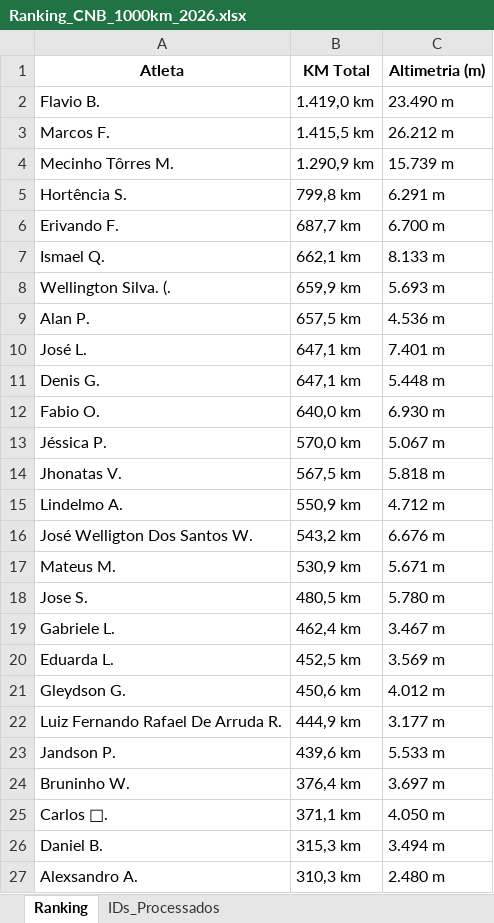
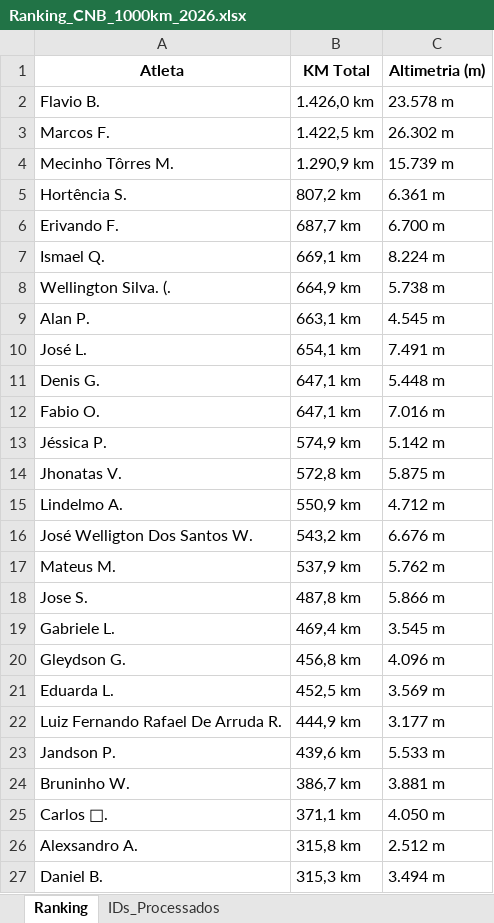
Before and after one commit to marcosfelix22/ranking-strava-cnb-1000km, an Excel workbook: Ranking_CNB_1000km_2026.xlsx, sheet Ranking, drawn as a sheet; only a part is shown; values as stored, in another font and other column widths than the file's, no borders; removed rows and columns are numbered as before the commit, all else as after; the diff covers the shown part only; the diff names each change by its address in the sheet, - before the commit and + after, or states it on an @@ line.

Commit message:
Ranking atualizado automaticamente

```diff
--- a/Ranking_CNB_1000km_2026.xlsx (sheet Ranking)
+++ b/Ranking_CNB_1000km_2026.xlsx (sheet Ranking)
-B2 (KM Total): 1.419,0 km
+B2 (KM Total): 1.426,0 km
-C2 (Altimetria (m)): 23.490 m
+C2 (Altimetria (m)): 23.578 m
-B3 (KM Total): 1.415,5 km
+B3 (KM Total): 1.422,5 km
-C3 (Altimetria (m)): 26.212 m
+C3 (Altimetria (m)): 26.302 m
-B5 (KM Total): 799,8 km
+B5 (KM Total): 807,2 km
-C5 (Altimetria (m)): 6.291 m
+C5 (Altimetria (m)): 6.361 m
-B7 (KM Total): 662,1 km
+B7 (KM Total): 669,1 km
-C7 (Altimetria (m)): 8.133 m
+C7 (Altimetria (m)): 8.224 m
-B8 (KM Total): 659,9 km
+B8 (KM Total): 664,9 km
-C8 (Altimetria (m)): 5.693 m
+C8 (Altimetria (m)): 5.738 m
-B9 (KM Total): 657,5 km
+B9 (KM Total): 663,1 km
-C9 (Altimetria (m)): 4.536 m
+C9 (Altimetria (m)): 4.545 m
-B10 (KM Total): 647,1 km
+B10 (KM Total): 654,1 km
-C10 (Altimetria (m)): 7.401 m
+C10 (Altimetria (m)): 7.491 m
-B12 (KM Total): 640,0 km
+B12 (KM Total): 647,1 km
-C12 (Altimetria (m)): 6.930 m
+C12 (Altimetria (m)): 7.016 m
-B13 (KM Total): 570,0 km
+B13 (KM Total): 574,9 km
-C13 (Altimetria (m)): 5.067 m
+C13 (Altimetria (m)): 5.142 m
-B14 (KM Total): 567,5 km
+B14 (KM Total): 572,8 km
-C14 (Altimetria (m)): 5.818 m
+C14 (Altimetria (m)): 5.875 m
-B17 (KM Total): 530,9 km
+B17 (KM Total): 537,9 km
-C17 (Altimetria (m)): 5.671 m
+C17 (Altimetria (m)): 5.762 m
-B18 (KM Total): 480,5 km
+B18 (KM Total): 487,8 km
-C18 (Altimetria (m)): 5.780 m
+C18 (Altimetria (m)): 5.866 m
-B19 (KM Total): 462,4 km
+B19 (KM Total): 469,4 km
-C19 (Altimetria (m)): 3.467 m
+C19 (Altimetria (m)): 3.545 m
+row 20: Gleydson G. | 456,8 km | 4.096 m
-row 21: Gleydson G. | 450,6 km | 4.012 m
-B24 (KM Total): 376,4 km
+B24 (KM Total): 386,7 km
-C24 (Altimetria (m)): 3.697 m
+C24 (Altimetria (m)): 3.881 m
+row 26: Alexsandro A. | 315,8 km | 2.512 m
-row 27: Alexsandro A. | 310,3 km | 2.480 m
```
Also changed, not shown: 4 edited cells elsewhere in this sheet, sheet IDs_Processados.
